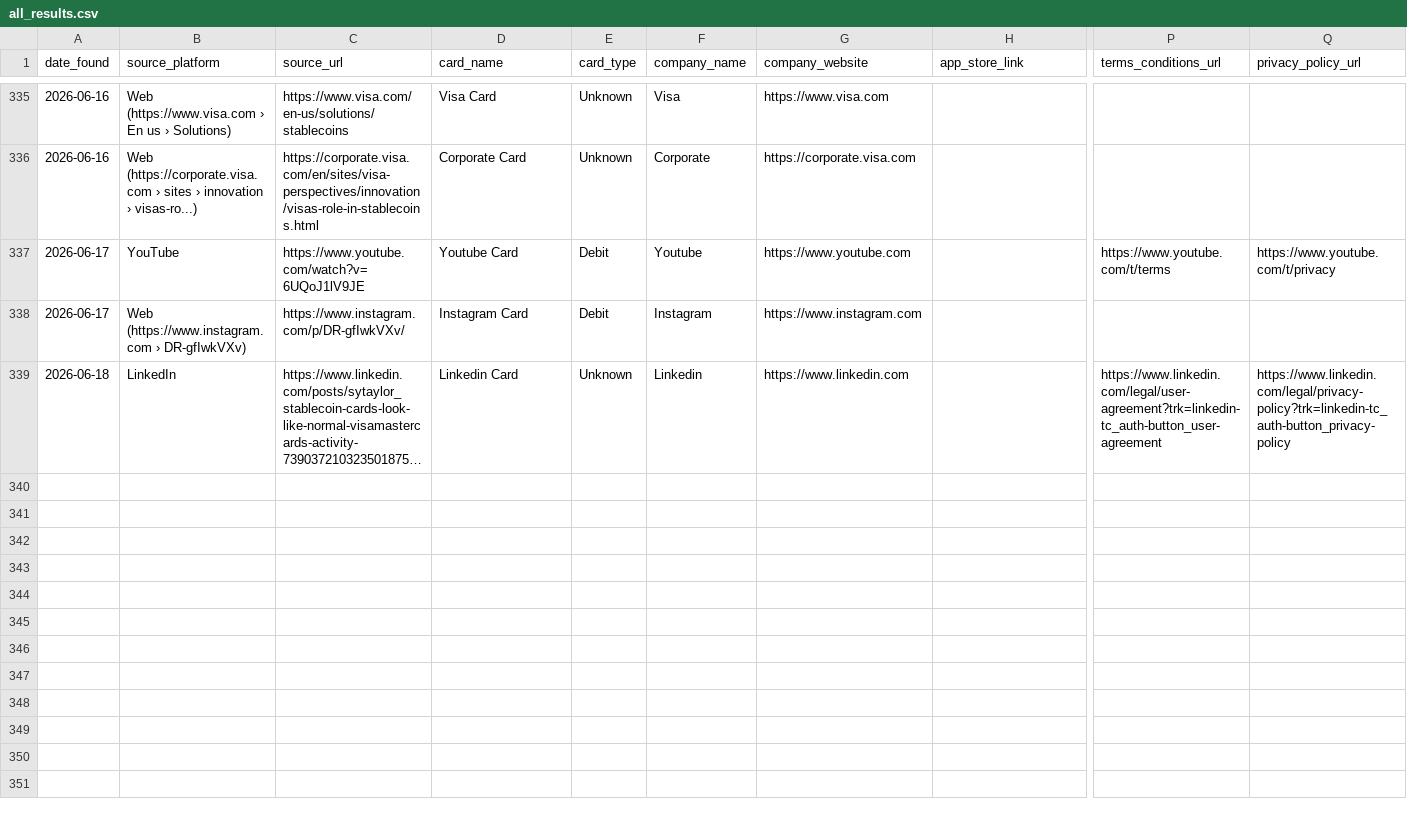
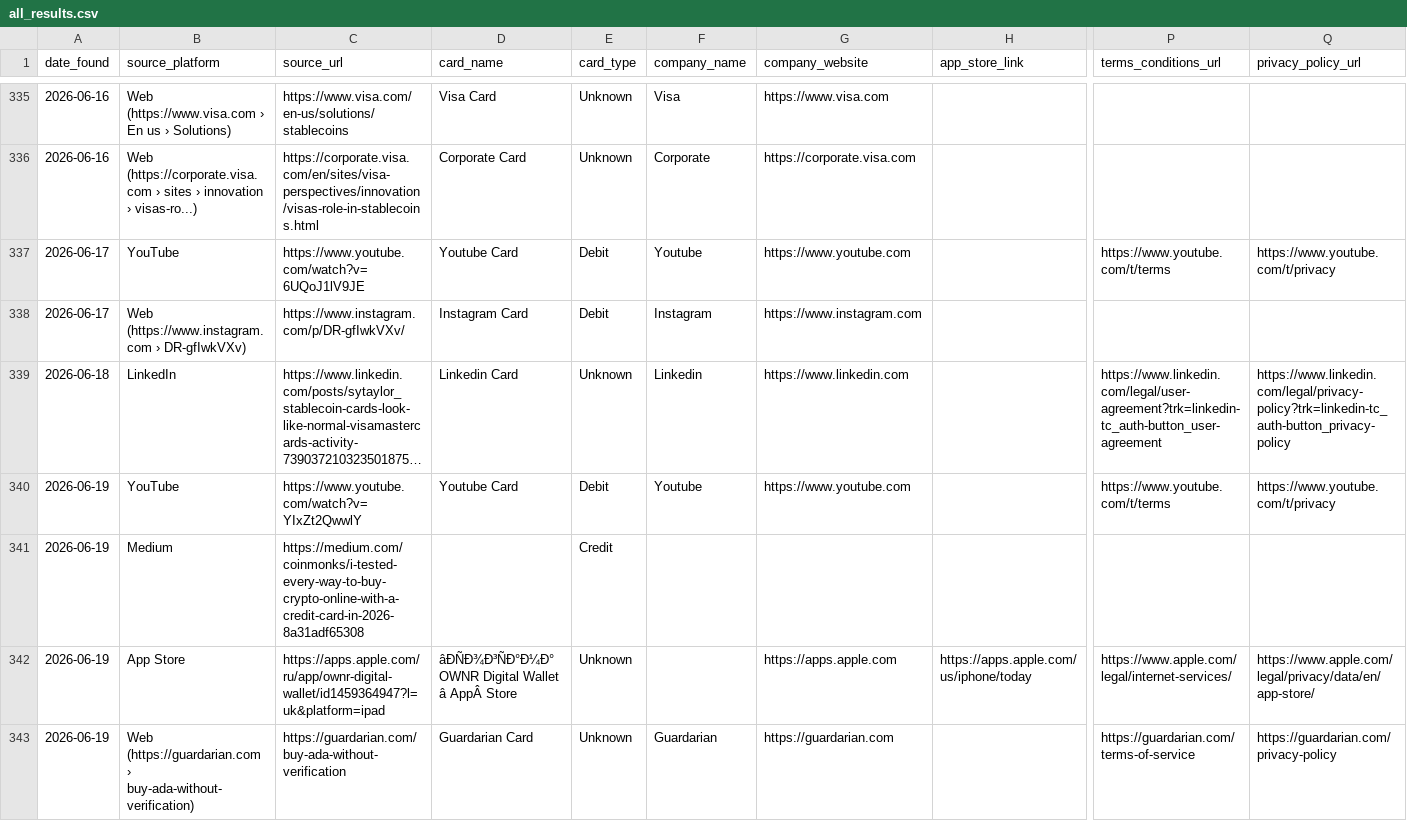
Before and after one commit to gitwexhub/-no-kyc-card-monitor, a CSV file: output/all_results.csv, drawn as a sheet; only a part is shown, gaps mark what is left out; long unchanged cells end in …; rows hold the shown columns only; the diff names each change by its address in the sheet, - before the commit and + after, or states it on an @@ line.

```diff
--- a/output/all_results.csv
+++ b/output/all_results.csv
+row 340: 2026-06-19 | YouTube | https://www.youtube.com/watch?v=YIxZt2QwwlY | Youtube Card | Debit | Youtube | https://www.youtube.com |  | https://www.youtube.com/t/terms | https://www.youtube.com/t/privacy
+row 341: 2026-06-19 | Medium | https://medium.com/coinmonks/i-tested-every-way-to-buy-crypto-online-with-a-credit-card-in-2026-8a31adf65308 |  | Credit
+row 342: 2026-06-19 | App Store | https://apps.apple.com/ru/app/ownr-digital-wallet/id1459364947?l=uk&platform=ipad | âÐÑÐ¾Ð³ÑÐ°Ð¼Ð° OWNR Digital Wallet â AppÂ Store | Unknown |  | https://apps.apple.com | https://apps.apple.com/us/iphone/today | https://www.apple.com/legal/internet-services/ | https://www.apple.com/legal/privacy/data/en/app-store/
+row 343: 2026-06-19 | Web (https://guardarian.com › buy-ada-without-verification) | https://guardarian.com/buy-ada-without-verification | Guardarian Card | Unknown | Guardarian | https://guardarian.com |  | https://guardarian.com/terms-of-service | https://guardarian.com/privacy-policy
```
Also changed, not shown: 2 other files.
